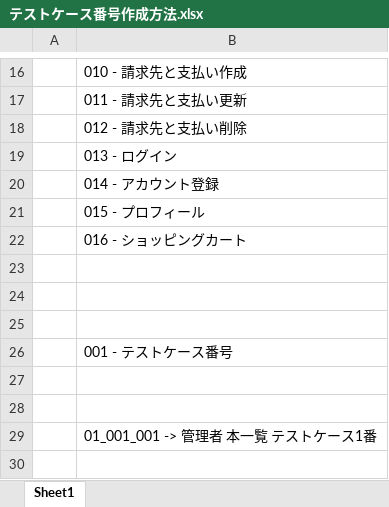
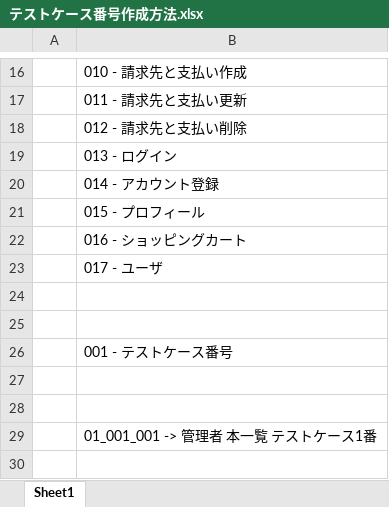
Before and after one commit to zawlaypyaythar18/ojt_bookstore_project, an Excel workbook: documentation/04_テスト/01_単体テスト/Backend/テストケース番号作成方法.xlsx, sheet Sheet1, drawn as a sheet; only a part is shown, gaps mark what is left out; values as stored, in another font and other column widths than the file's, no borders; the diff names each change by its address in the sheet, - before the commit and + after, or states it on an @@ line.

```diff
--- a/documentation/04_テスト/01_単体テスト/Backend/テストケース番号作成方法.xlsx (sheet Sheet1)
+++ b/documentation/04_テスト/01_単体テスト/Backend/テストケース番号作成方法.xlsx (sheet Sheet1)
-B23: (empty)
+B23: 017 - ユーザ
```
Also changed, not shown: documentation/04_テスト/01_単体テスト/Backend/01_テスト仕様書/プロフィールAPI＿テスト仕様書.xlsx, 25 other files.
